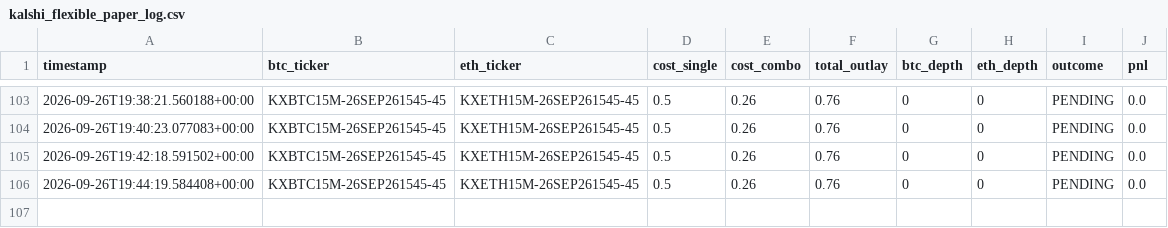
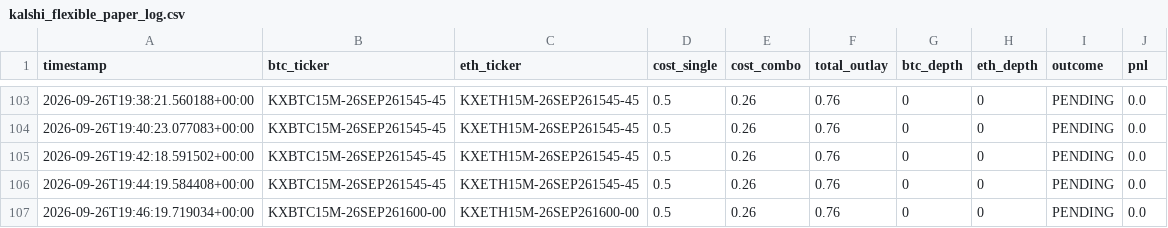
Before and after one commit to Prinxe-crypto/COMBO-K, a CSV file: kalshi_flexible_paper_log.csv, drawn as a sheet; only a part is shown, gaps mark what is left out.

```diff
--- a/kalshi_flexible_paper_log.csv
+++ b/kalshi_flexible_paper_log.csv
@@ -106 +106,2 @@ timestamp,btc_ticker,eth_ticker,cost_single,cost_combo,total_outlay,btc_depth,et
 2026-09-26T19:44:19.584408+00:00,KXBTC15M-26SEP261545-45,KXETH15M-26SEP261545-45,0.5,0.26,0.76,0,0,PENDING,0.0
+2026-09-26T19:46:19.719034+00:00,KXBTC15M-26SEP261600-00,KXETH15M-26SEP261600-00,0.5,0.26,0.76,0,0,PENDING,0.0
```
